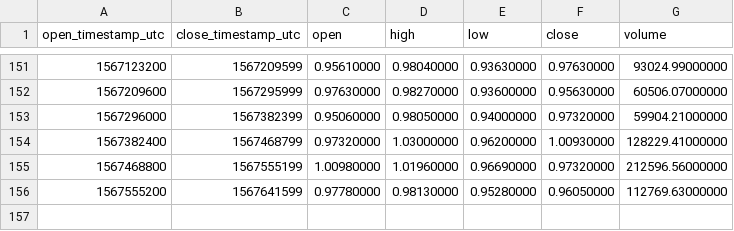
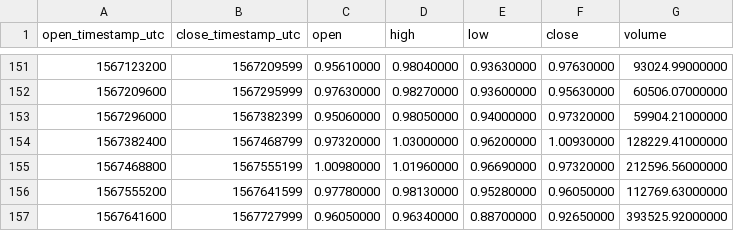
Before and after one commit to cryptobigbro/binance-NANOUSDT, a CSV file: binance-NANOUSDT-1d.csv, drawn as a sheet; only a part is shown, gaps mark what is left out; the diff names each change by its address in the sheet, - before the commit and + after, or states it on an @@ line.

```diff
--- a/binance-NANOUSDT-1d.csv
+++ b/binance-NANOUSDT-1d.csv
+row 157: 1567641600 | 1567727999 | 0.96050000 | 0.96340000 | 0.88700000 | 0.92650000 | 393525.92000000
```
Also changed, not shown: binance-NANOUSDT-1h.csv.
